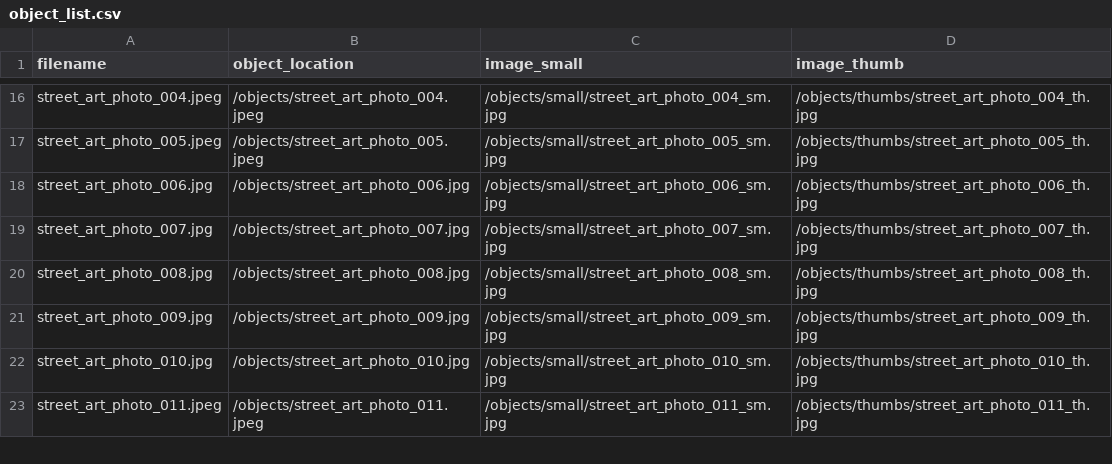
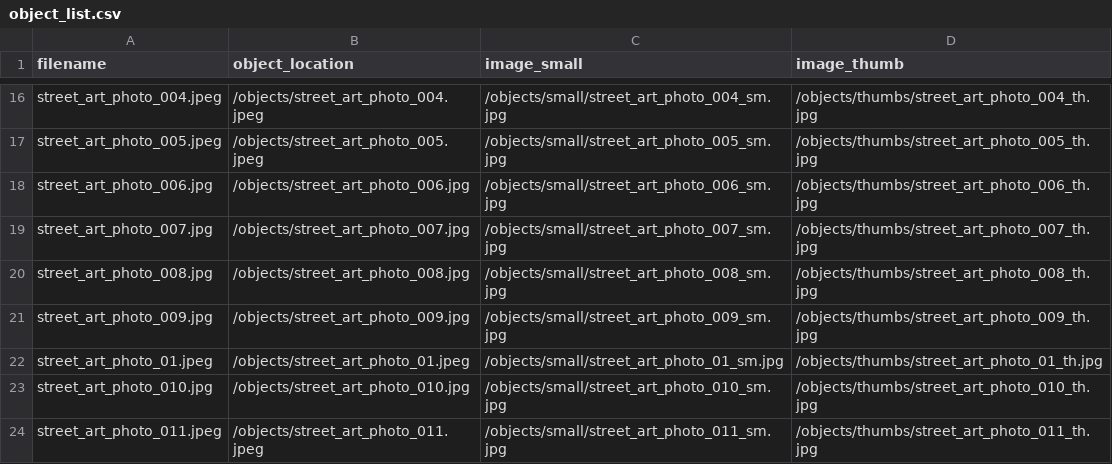
Before and after one commit to collectionbuilder-lis/toronto-street-art, a CSV file: objects/object_list.csv, drawn as a sheet; only a part is shown, gaps mark what is left out; the diff names each change by its address in the sheet, - before the commit and + after, or states it on an @@ line.

Commit message:
image

```diff
--- a/objects/object_list.csv
+++ b/objects/object_list.csv
+row 22: street_art_photo_01.jpeg | /objects/street_art_photo_01.jpeg | /objects/small/street_art_photo_01_sm.jpg | /objects/thumbs/street_art_photo_01_th.jpg
```
